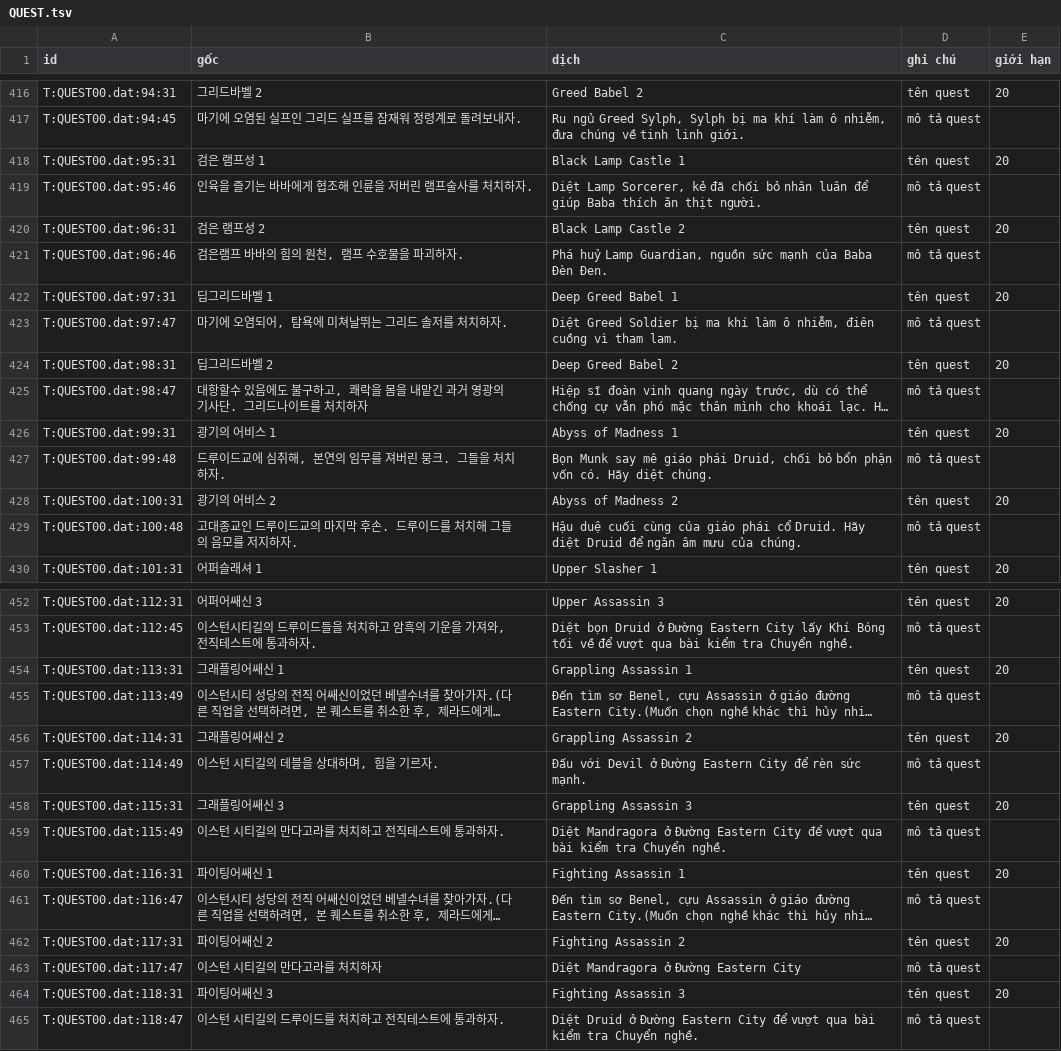
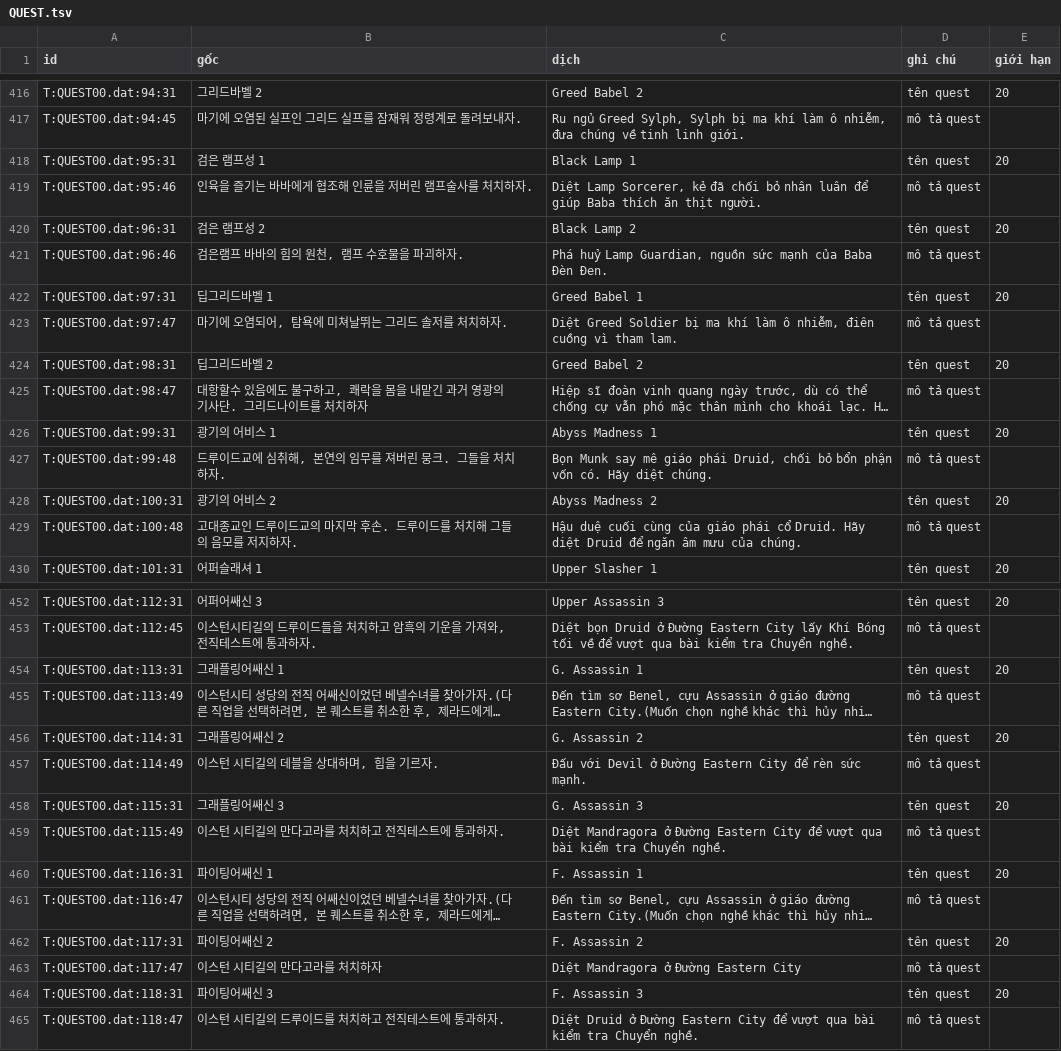
Before and after one commit to thenam020204-star/wipi-port-j2me, a TSV file: kro/vi/dp/w/QUEST/dp_work/final/QUEST.tsv, drawn as a sheet; only a part is shown, gaps mark what is left out; long unchanged cells end in …; the diff covers the shown part only; the diff names each change by its address in the sheet, - before the commit and + after, or states it on an @@ line.

```diff
--- a/kro/vi/dp/w/QUEST/dp_work/final/QUEST.tsv
+++ b/kro/vi/dp/w/QUEST/dp_work/final/QUEST.tsv
-C418 (dịch): Black Lamp Castle 1
+C418 (dịch): Black Lamp 1
-C420 (dịch): Black Lamp Castle 2
+C420 (dịch): Black Lamp 2
-C422 (dịch): Deep Greed Babel 1
+C422 (dịch): Greed Babel 1
-C424 (dịch): Deep Greed Babel 2
+C424 (dịch): Greed Babel 2
-C426 (dịch): Abyss of Madness 1
+C426 (dịch): Abyss Madness 1
-C428 (dịch): Abyss of Madness 2
+C428 (dịch): Abyss Madness 2
-C454 (dịch): Grappling Assassin 1
+C454 (dịch): G. Assassin 1
-C456 (dịch): Grappling Assassin 2
+C456 (dịch): G. Assassin 2
-C458 (dịch): Grappling Assassin 3
+C458 (dịch): G. Assassin 3
-C460 (dịch): Fighting Assassin 1
+C460 (dịch): F. Assassin 1
-C462 (dịch): Fighting Assassin 2
+C462 (dịch): F. Assassin 2
-C464 (dịch): Fighting Assassin 3
+C464 (dịch): F. Assassin 3
```
Also changed, not shown: 57 edited cells elsewhere in this file, kro/vi/dp/w/Describ/dp_work/final/Describ.tsv, kro/vi/dp/w/Describ/dp_work/out.tsv, 6 other files.
